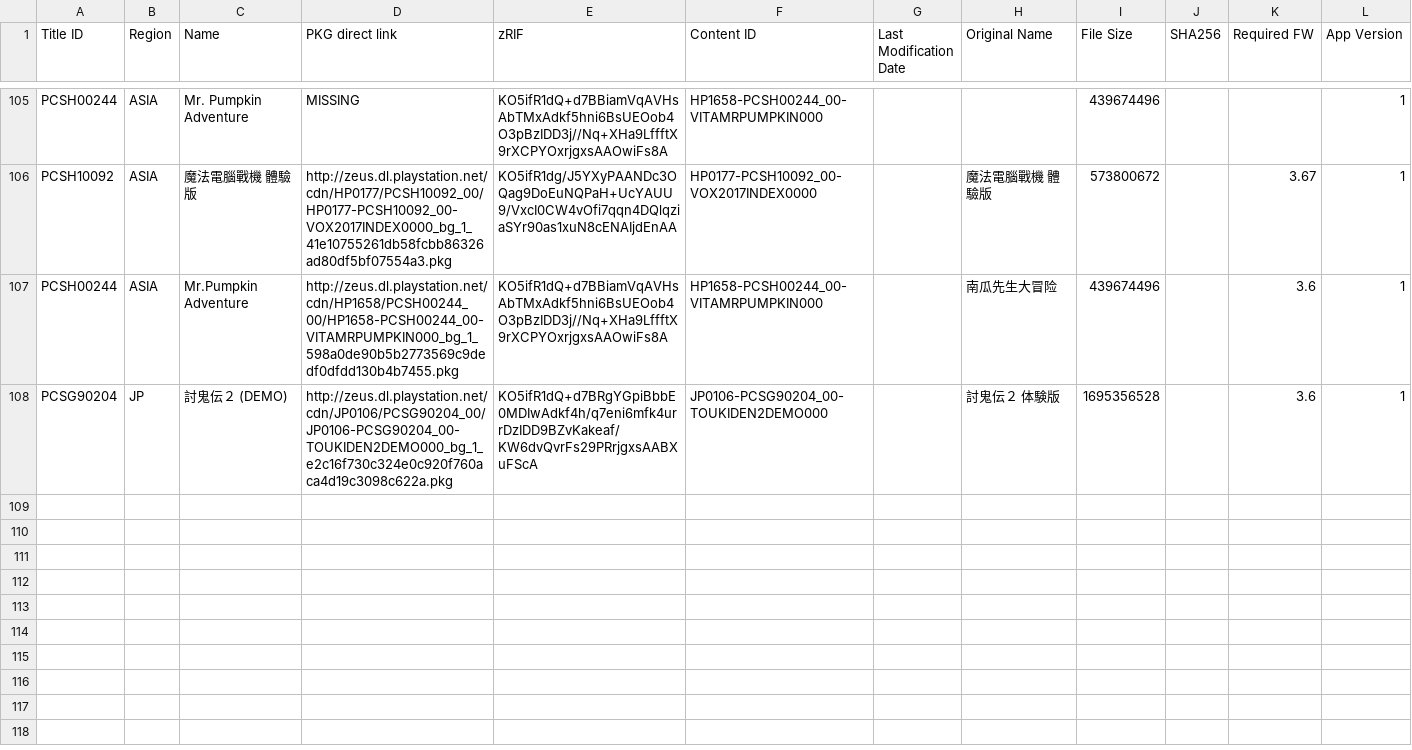
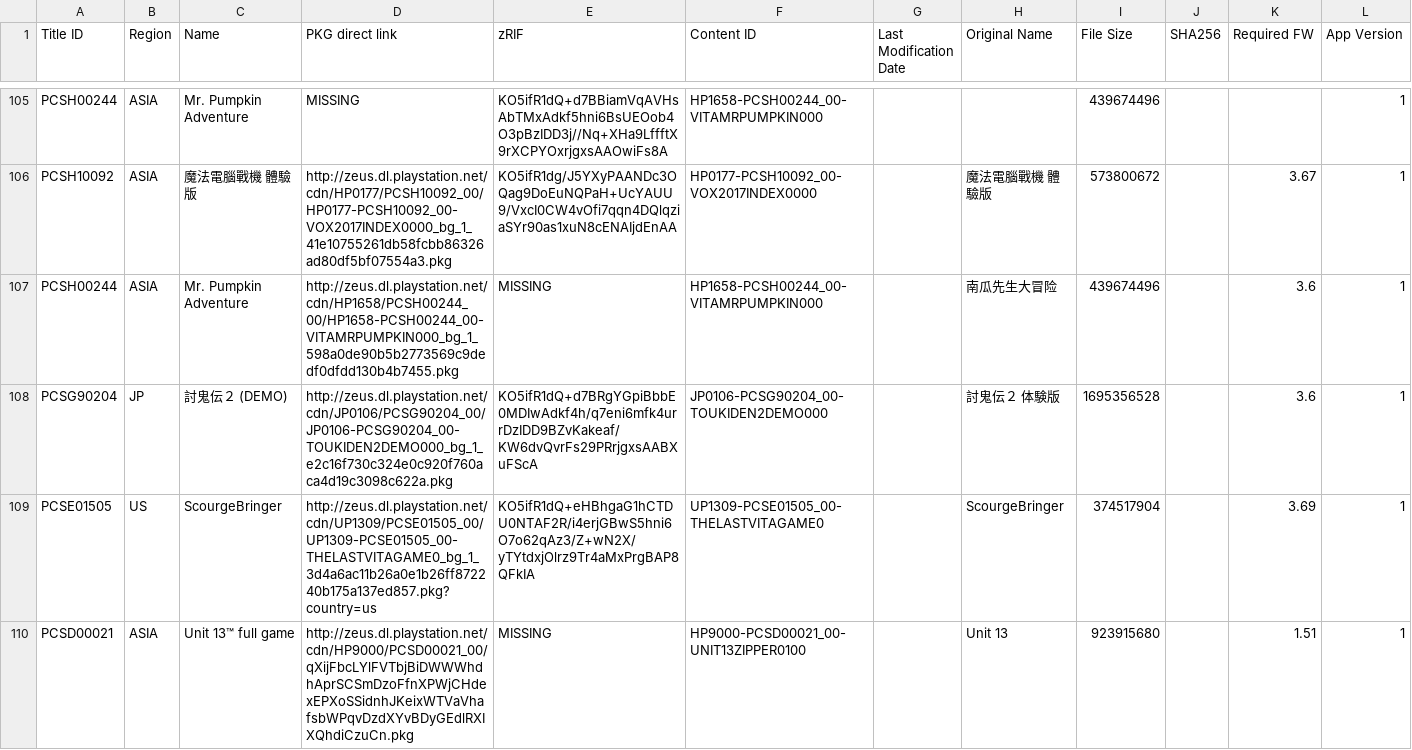
Before and after one commit to 1jtp8sobiu/1jtp8sobiu.github.io, a TSV file: tsv/PENDING-PSV_GAMES.tsv, drawn as a sheet; only a part is shown, gaps mark what is left out.

Commit message:
PENDING-PSV_GAMES 20210426_055001

```diff
--- a/tsv/PENDING-PSV_GAMES.tsv
+++ b/tsv/PENDING-PSV_GAMES.tsv
@@ -106,3 +106,5 @@ PCSH00244	ASIA	Mr. Pumpkin Adventure	MISSING	KO5ifR1dQ+d7BBiamVqAVHsAbTMxAdkf5hn
 PCSH10092	ASIA	魔法電腦戰機 體驗版	http://zeus.dl.playstation.net/cdn/HP0177/PCSH10092_00/HP0177-PCSH10092_00-VOX2017INDEX0000_bg_1_41e10755261db58fcbb86326ad80df5bf07554a3.pkg	KO5ifR1dg/J5YXyPAANDc3OQag9DoEuNQPaH+UcYAUU9/VxcI0CW4vOfi7qqn4DQlqziaSYr90as1xuN8cENAIjdEnAA	HP0177-PCSH10092_00-VOX2017INDEX0000		魔法電腦戰機 體驗版	573800672		3.67	1
-PCSH00244	ASIA	Mr.Pumpkin Adventure	http://zeus.dl.playstation.net/cdn/HP1658/PCSH00244_00/HP1658-PCSH00244_00-VITAMRPUMPKIN000_bg_1_598a0de90b5b2773569c9dedf0dfdd130b4b7455.pkg	KO5ifR1dQ+d7BBiamVqAVHsAbTMxAdkf5hni6BsUEOob4O3pBzIDD3j//Nq+XHa9LffftX9rXCPYOxrjgxsAAOwiFs8A	HP1658-PCSH00244_00-VITAMRPUMPKIN000		南瓜先生大冒险	439674496		3.6	1
+PCSH00244	ASIA	Mr. Pumpkin Adventure	http://zeus.dl.playstation.net/cdn/HP1658/PCSH00244_00/HP1658-PCSH00244_00-VITAMRPUMPKIN000_bg_1_598a0de90b5b2773569c9dedf0dfdd130b4b7455.pkg	MISSING	HP1658-PCSH00244_00-VITAMRPUMPKIN000		南瓜先生大冒险	439674496		3.6	1
 PCSG90204	JP	討鬼伝２ (DEMO)	http://zeus.dl.playstation.net/cdn/JP0106/PCSG90204_00/JP0106-PCSG90204_00-TOUKIDEN2DEMO000_bg_1_e2c16f730c324e0c920f760aca4d19c3098c622a.pkg	KO5ifR1dQ+d7BRgYGpiBbbE0MDIwAdkf4h/q7eni6mfk4urrDzIDD9BZvKakeaf/KW6dvQvrFs29PRrjgxsAABXuFScA	JP0106-PCSG90204_00-TOUKIDEN2DEMO000		討鬼伝２ 体験版	1695356528		3.6	1
+PCSE01505	US	ScourgeBringer	http://zeus.dl.playstation.net/cdn/UP1309/PCSE01505_00/UP1309-PCSE01505_00-THELASTVITAGAME0_bg_1_3d4a6ac11b26a0e1b26ff872240b175a137ed857.pkg?country=us	KO5ifR1dQ+eHBhgaG1hCTDU0NTAF2R/i4erjGBwS5hni6O7o62qAz3/Z+wN2X/yTYtdxjOlrz9Tr4aMxPrgBAP8QFkIA	UP1309-PCSE01505_00-THELASTVITAGAME0		ScourgeBringer	374517904		3.69	1
+PCSD00021	ASIA	Unit 13™ full game	http://zeus.dl.playstation.net/cdn/HP9000/PCSD00021_00/qXijFbcLYlFVTbjBiDWWWhdhAprSCSmDzoFfnXPWjCHdexEPXoSSidnhJKeixWTVaVhafsbWPqvDzdXYvBDyGEdlRXIXQhdiCzuCn.pkg	MISSING	HP9000-PCSD00021_00-UNIT13ZIPPER0100		Unit 13	923915680		1.51	1
```
